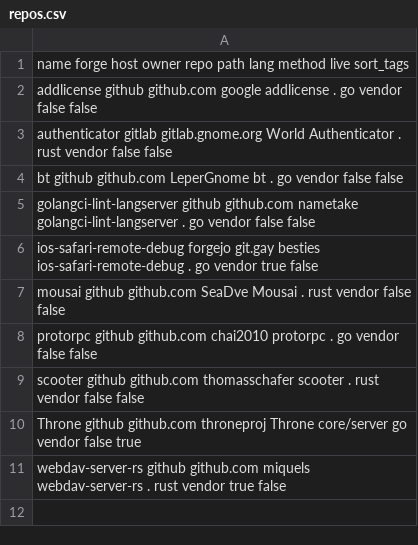
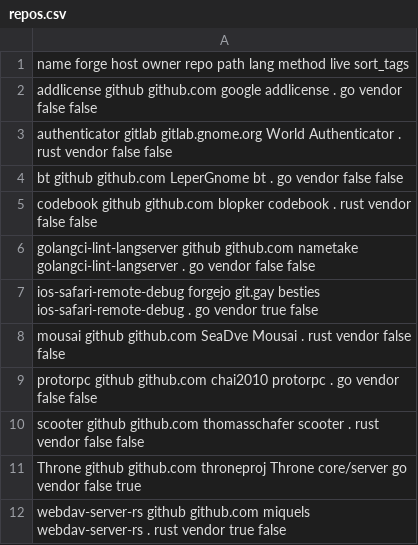
Before and after one commit to paveloom/gentoo-distfiles, a CSV file: repos.csv, drawn as a sheet.

Commit message:
Add the `codebook` package.

```diff
--- a/repos.csv
+++ b/repos.csv
@@ -4,2 +4,3 @@ authenticator            gitlab  gitlab.gnome.org World         Authenticator
 bt                       github  github.com       LeperGnome    bt                       .           go   vendor false false
+codebook                 github  github.com       blopker       codebook                 .           rust vendor false false
 golangci-lint-langserver github  github.com       nametake      golangci-lint-langserver .           go   vendor false false
```
